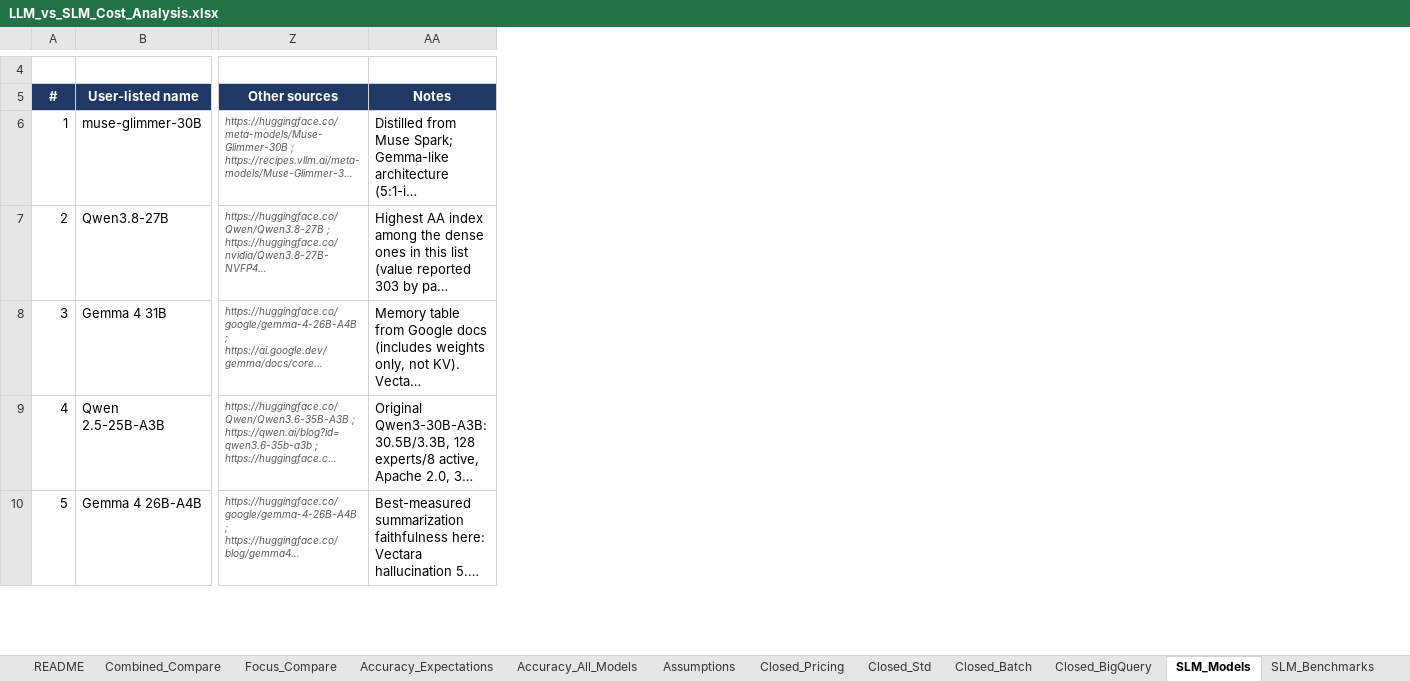
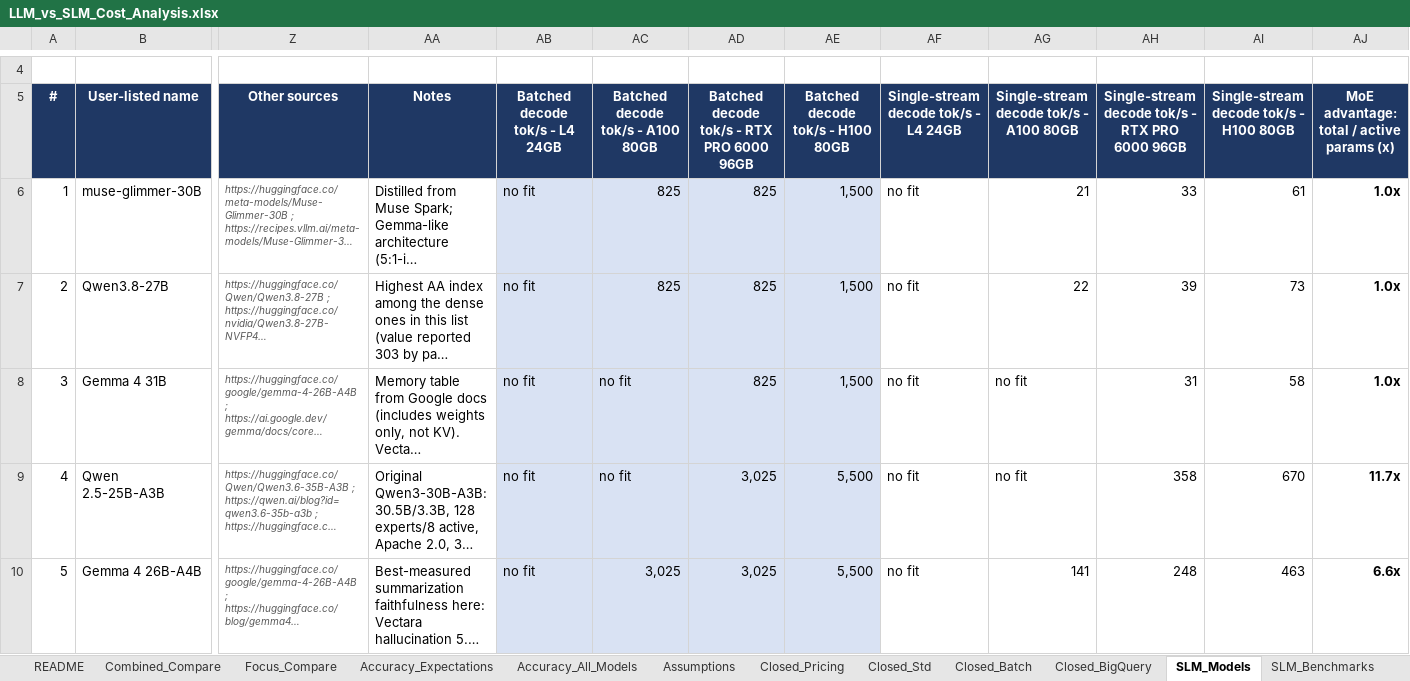
Before and after one commit to hazardscarn/slm-usecase-demo, an Excel workbook: LLM_vs_SLM_Cost_Analysis.xlsx, sheet SLM_Models, drawn as a sheet; only a part is shown, gaps mark what is left out; long unchanged cells end in …; values as stored, in another font and other column widths than the file's, no borders; the diff covers the shown part only; the diff names each change by its address in the sheet, - before the commit and + after, or states it on an @@ line.

```diff
--- a/LLM_vs_SLM_Cost_Analysis.xlsx (sheet SLM_Models)
+++ b/LLM_vs_SLM_Cost_Analysis.xlsx (sheet SLM_Models)
+column AB (Batched decode tok/s - L4 24GB), rows 6-10: all no fit
+column AC (Batched decode tok/s - A100 80GB), rows 6-10: 825 | 825 | no fit | no fit | 3,025
+column AD, rows 5-10: Batched decode tok/s - RTX PRO 6000 96GB | 825 | 825 | 825 | 3,025 | 3,025
+column AE (Batched decode tok/s - H100 80GB), rows 6-10: 1,500 | 1,500 | 1,500 | 5,500 | 5,500
+column AF, rows 5-10: Single-stream decode tok/s - L4 24GB | no fit | no fit | no fit | no fit | no fit
+column AG, rows 5-10: Single-stream decode tok/s - A100 80GB | 21 | 22 | no fit | no fit | 141
+column AH, rows 5-10: Single-stream decode tok/s - RTX PRO 6000 96GB | 33 | 39 | 31 | 358 | 248
+column AI, rows 5-10: Single-stream decode tok/s - H100 80GB | 61 | 73 | 58 | 670 | 463
+column AJ, rows 5-10: MoE advantage: total / active params (x) | 1.0x | 1.0x | 1.0x | 11.7x | 6.6x
```
Also changed, not shown: 5 added rows elsewhere in this sheet, sheet Accuracy_All_Models, sheet GPU_Pricing, sheet Assumptions, formulas that keep their value, charts or pictures, 1 other file.
